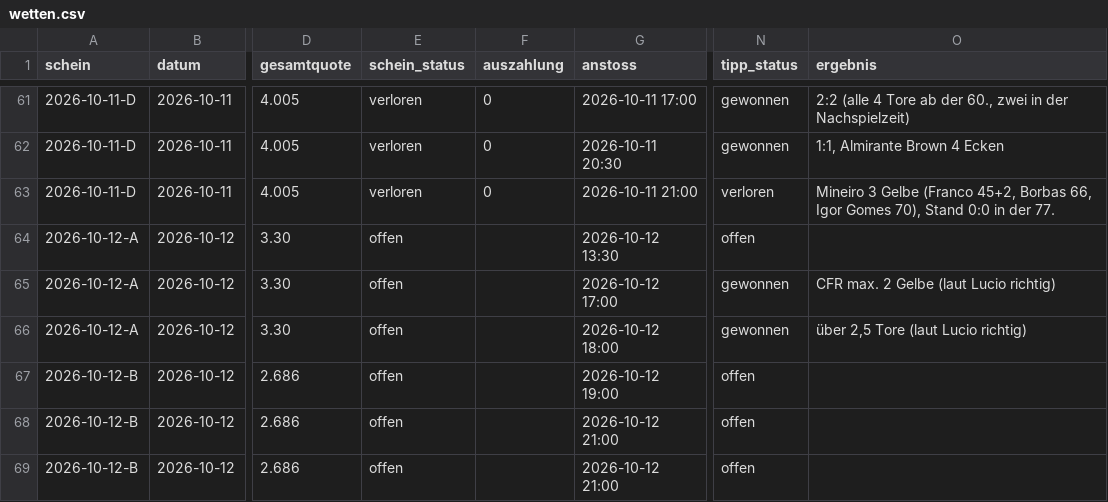
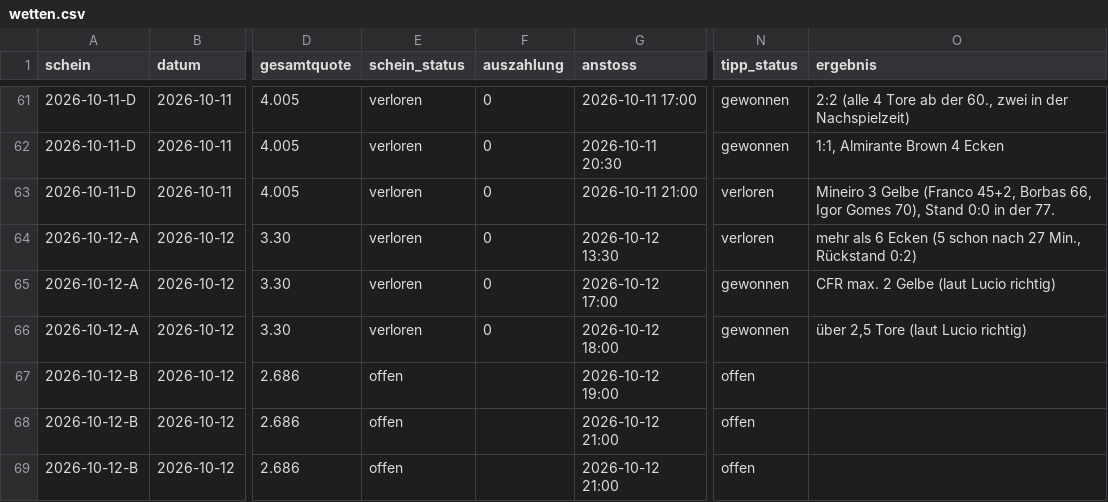
Before and after one commit to peatxxxx-star/trend-scanner, a CSV file: wetten.csv, drawn as a sheet; only a part is shown, gaps mark what is left out; the diff names each change by its address in the sheet, - before the commit and + after, or states it on an @@ line.

```diff
--- a/wetten.csv
+++ b/wetten.csv
-E64:E66 (schein_status): offen
+E64:E66 (schein_status): verloren
-F64:F66 (auszahlung): (empty)
+F64:F66 (auszahlung): 0
-N64 (tipp_status): offen
+N64 (tipp_status): verloren
-O64 (ergebnis): (empty)
+O64 (ergebnis): mehr als 6 Ecken (5 schon nach 27 Min., Rückstand 0:2)
```
